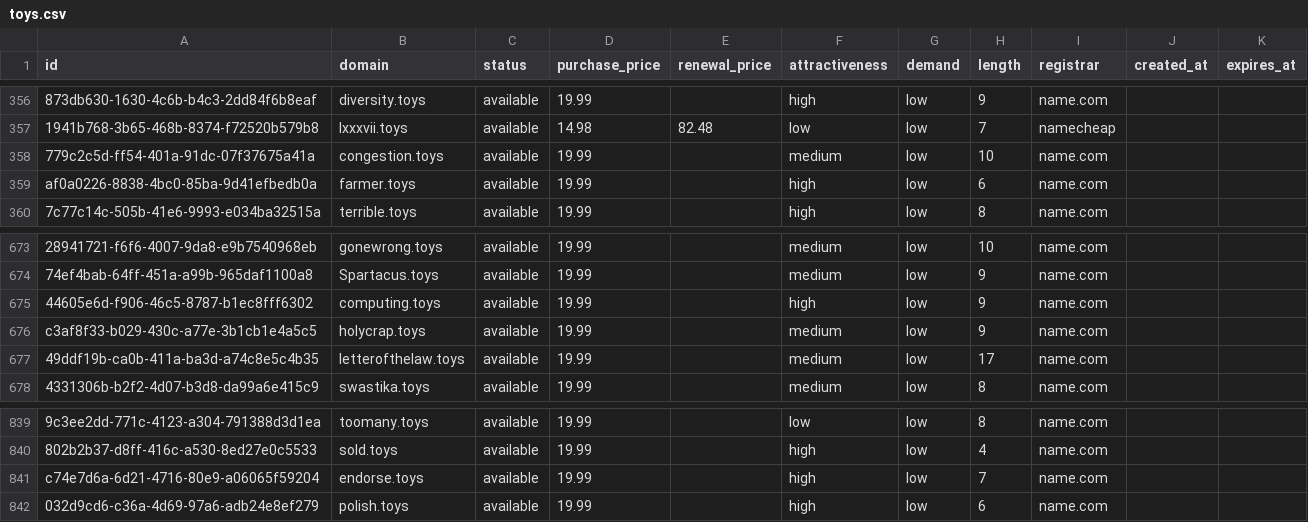
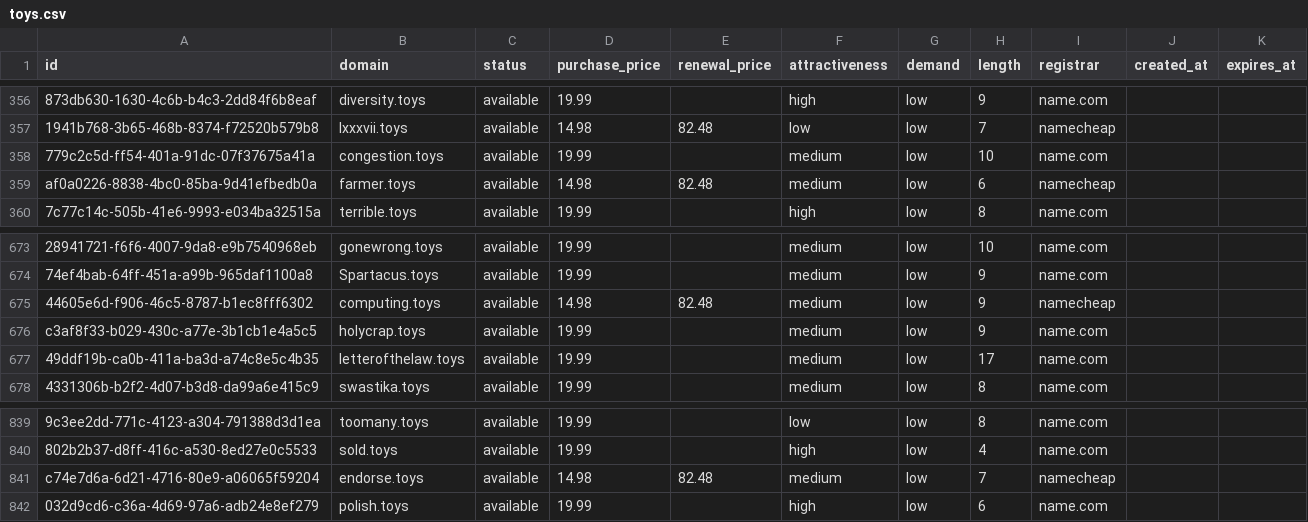
Before and after one commit to UniqueDomains/toys-oneword-domains, a CSV file: toys.csv, drawn as a sheet; only a part is shown, gaps mark what is left out; the diff names each change by its address in the sheet, - before the commit and + after, or states it on an @@ line.

Commit message:
Domains update

```diff
--- a/toys.csv
+++ b/toys.csv
-D359 (purchase_price): 19.99
+D359 (purchase_price): 14.98
-E359 (renewal_price): (empty)
+E359 (renewal_price): 82.48
-F359 (attractiveness): high
+F359 (attractiveness): medium
-I359 (registrar): name.com
+I359 (registrar): namecheap
-D675 (purchase_price): 19.99
+D675 (purchase_price): 14.98
-E675 (renewal_price): (empty)
+E675 (renewal_price): 82.48
-F675 (attractiveness): high
+F675 (attractiveness): medium
-I675 (registrar): name.com
+I675 (registrar): namecheap
-D841 (purchase_price): 19.99
+D841 (purchase_price): 14.98
-E841 (renewal_price): (empty)
+E841 (renewal_price): 82.48
-F841 (attractiveness): high
+F841 (attractiveness): medium
-I841 (registrar): name.com
+I841 (registrar): namecheap
```
Also changed, not shown: 4 other files.
